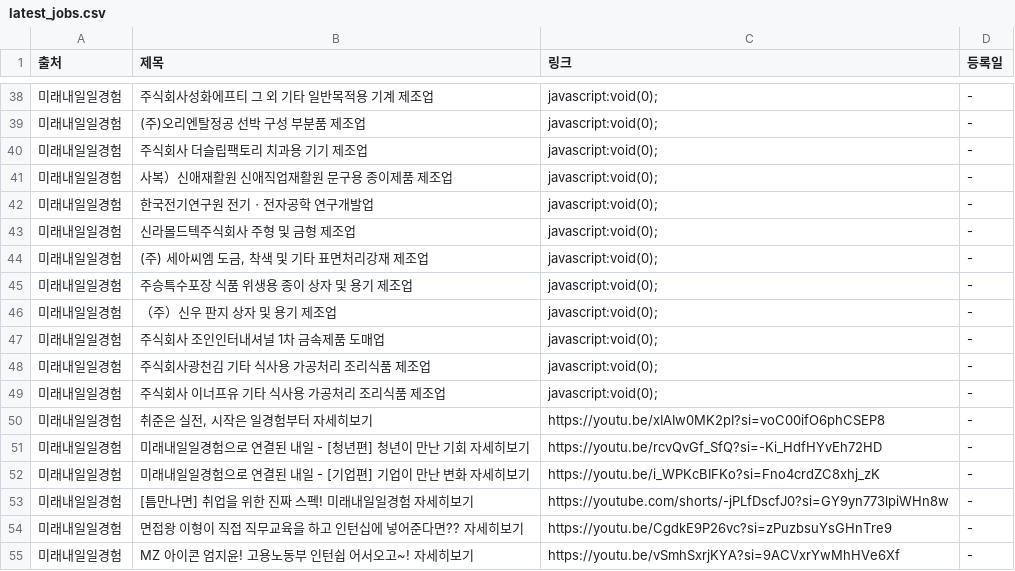
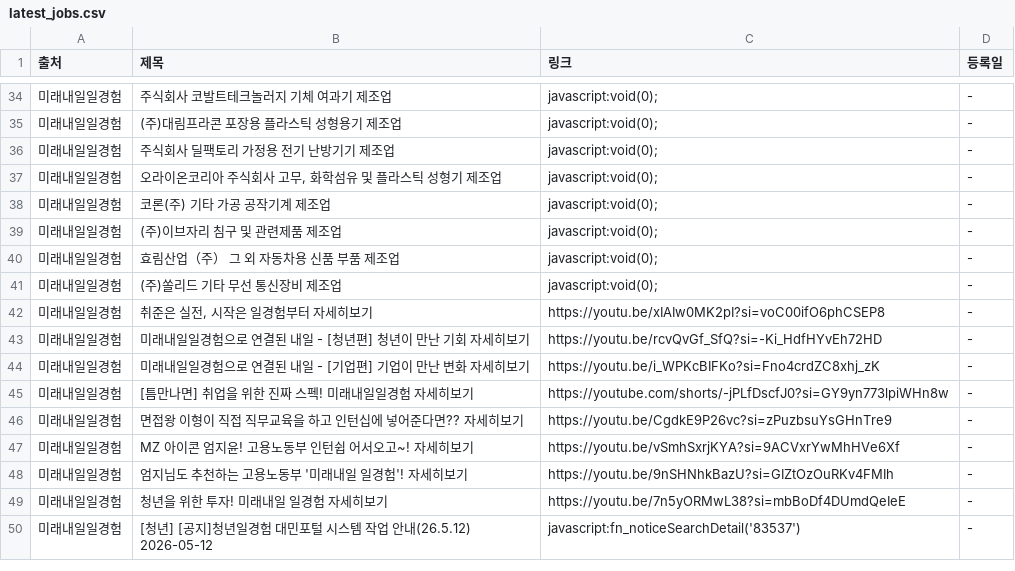
Before and after one commit to Diesel-Hun/job-activity-scraper, a CSV file: latest_jobs.csv, drawn as a sheet; only a part is shown, gaps mark what is left out; the shorter side is filled out with more unchanged rows; the diff covers the shown part only.

```diff
--- a/latest_jobs.csv
+++ b/latest_jobs.csv
@@ -38,13 +34,9 @@
-미래내일일경험,주식회사성화에프티 그 외 기타 일반목적용 기계 제조업,javascript:void(0);,-
-미래내일일경험,(주)오리엔탈정공 선박 구성 부분품 제조업,javascript:void(0);,-
-미래내일일경험,주식회사 더슬립팩토리 치과용 기기 제조업,javascript:void(0);,-
-미래내일일경험,사복）신애재활원 신애직업재활원 문구용 종이제품 제조업,javascript:void(0);,-
-미래내일일경험,한국전기연구원 전기ㆍ전자공학 연구개발업,javascript:void(0);,-
-미래내일일경험,신라몰드텍주식회사 주형 및 금형 제조업,javascript:void(0);,-
-미래내일일경험,"(주) 세아씨엠 도금, 착색 및 기타 표면처리강재 제조업",javascript:void(0);,-
-미래내일일경험,주승특수포장 식품 위생용 종이 상자 및 용기 제조업,javascript:void(0);,-
-미래내일일경험,（주）신우 판지 상자 및 용기 제조업,javascript:void(0);,-
-미래내일일경험,주식회사 조인인터내셔널 1차 금속제품 도매업,javascript:void(0);,-
-미래내일일경험,주식회사광천김 기타 식사용 가공처리 조리식품 제조업,javascript:void(0);,-
-미래내일일경험,주식회사 이너프유 기타 식사용 가공처리 조리식품 제조업,javascript:void(0);,-
+미래내일일경험,주식회사 코발트테크놀러지 기체 여과기 제조업,javascript:void(0);,-
+미래내일일경험,(주)대림프라콘 포장용 플라스틱 성형용기 제조업,javascript:void(0);,-
+미래내일일경험,주식회사 딜팩토리 가정용 전기 난방기기 제조업,javascript:void(0);,-
+미래내일일경험,"오라이온코리아 주식회사 고무, 화학섬유 및 플라스틱 성형기 제조업",javascript:void(0);,-
+미래내일일경험,코론(주) 기타 가공 공작기계 제조업,javascript:void(0);,-
+미래내일일경험,(주)이브자리 침구 및 관련제품 제조업,javascript:void(0);,-
+미래내일일경험,효림산업（주） 그 외 자동차용 신품 부품 제조업,javascript:void(0);,-
+미래내일일경험,(주)쏠리드 기타 무선 통신장비 제조업,javascript:void(0);,-
 미래내일일경험,"취준은 실전, 시작은 일경험부터 자세히보기",https://youtu.be/xIAIw0MK2pI?si=voC00ifO6phCSEP8,-
```
Also changed, not shown: 1 added row, 5 removed rows and 26 edited cells elsewhere in this file, 1 other file.
